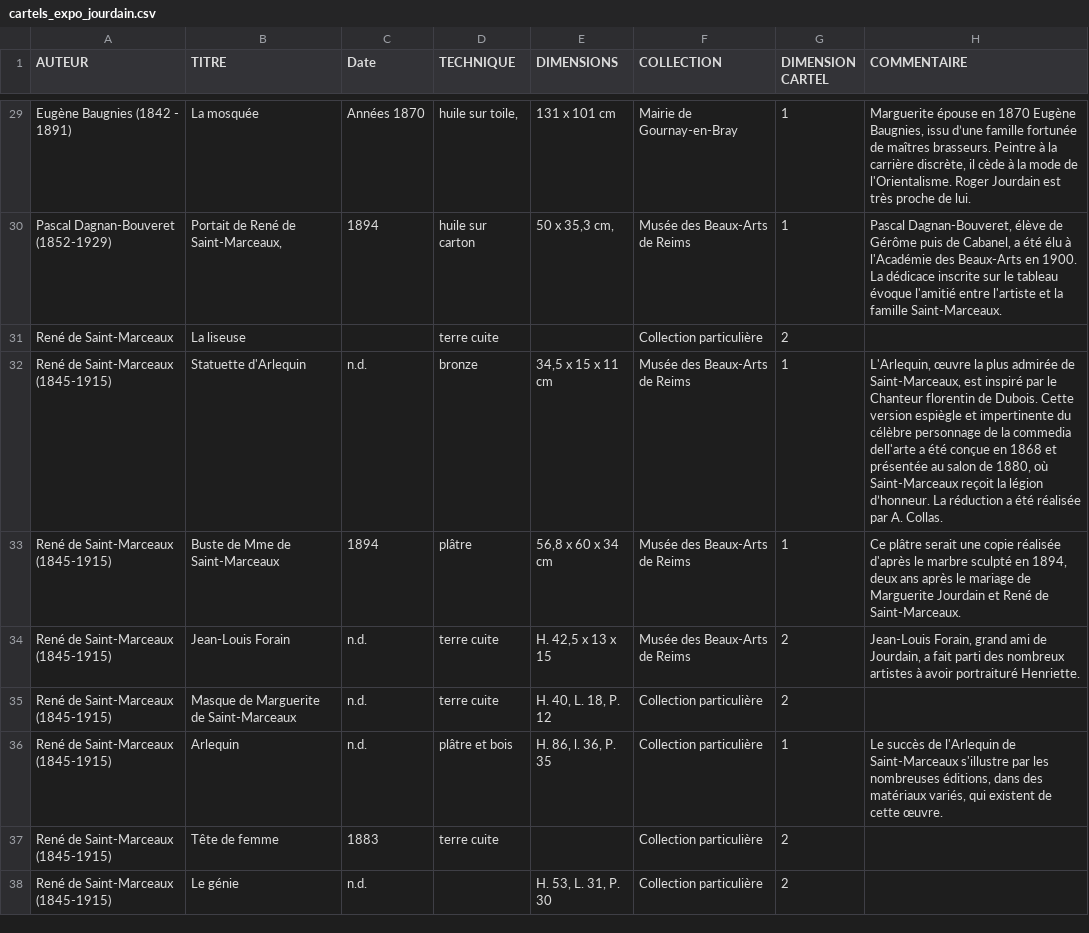
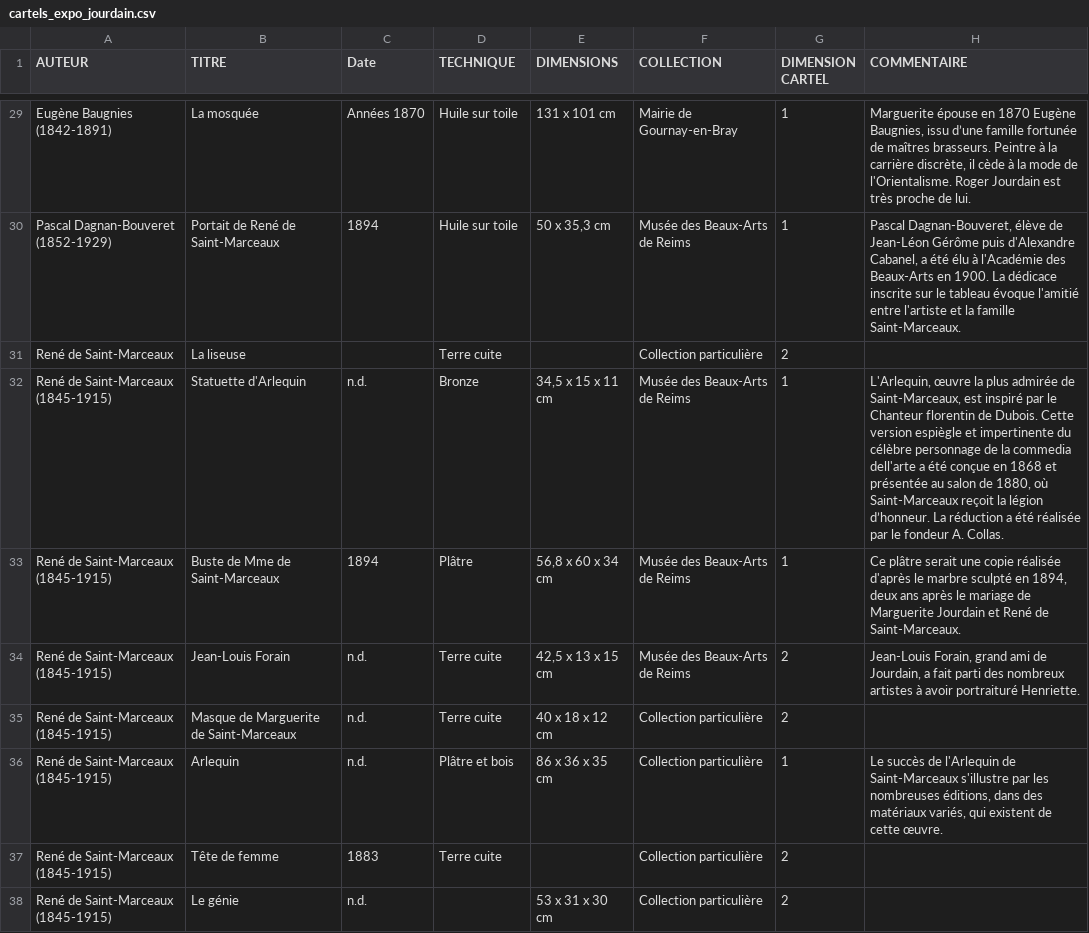
Before and after one commit to jmtrivial/cartel-generation, a CSV file: data/cartels_expo_jourdain.csv, drawn as a sheet; only a part is shown, gaps mark what is left out; the diff covers the shown part only; the diff names each change by its address in the sheet, - before the commit and + after, or states it on an @@ line.

```diff
--- a/data/cartels_expo_jourdain.csv
+++ b/data/cartels_expo_jourdain.csv
-A29 (AUTEUR): Eugène Baugnies (1842 - 1891)
+A29 (AUTEUR): Eugène Baugnies (1842-1891)
-D29 (TECHNIQUE): huile sur toile,
+D29 (TECHNIQUE): Huile sur toile
-B30 (TITRE): Portait de René de Saint-Marceaux,
+B30 (TITRE): Portait de René de Saint-Marceaux
-D30 (TECHNIQUE): huile sur carton
+D30 (TECHNIQUE): Huile sur toile
-E30 (DIMENSIONS): 50 x 35,3 cm,
+E30 (DIMENSIONS): 50 x 35,3 cm
-H30 (COMMENTAIRE): …élève de Gérôme puis de Cabanel, a…
+H30 (COMMENTAIRE): …élève de Jean-Léon Gérôme puis d'Alexandre Cabanel, a…
-D31 (TECHNIQUE): terre cuite
+D31 (TECHNIQUE): Terre cuite
-D32 (TECHNIQUE): bronze
+D32 (TECHNIQUE): Bronze
-H32 (COMMENTAIRE): …réalisée par A. Collas.
+H32 (COMMENTAIRE): …réalisée par le fondeur A. Collas.
-D33 (TECHNIQUE): plâtre
+D33 (TECHNIQUE): Plâtre
-D34:D35 (TECHNIQUE): terre cuite
+D34:D35 (TECHNIQUE): Terre cuite
-E34 (DIMENSIONS): H. 42,5 x 13 x 15
+E34 (DIMENSIONS): 42,5 x 13 x 15 cm
-E35 (DIMENSIONS): H. 40, L. 18, P. 12
+E35 (DIMENSIONS): 40 x 18 x 12 cm
-D36 (TECHNIQUE): plâtre et bois
+D36 (TECHNIQUE): Plâtre et bois
-E36 (DIMENSIONS): H. 86, l. 36, P. 35
+E36 (DIMENSIONS): 86 x 36 x 35 cm
-D37 (TECHNIQUE): terre cuite
+D37 (TECHNIQUE): Terre cuite
-E38 (DIMENSIONS): H. 53, L. 31, P. 30
+E38 (DIMENSIONS): 53 x 31 x 30 cm
```
Also changed, not shown: 130 edited cells elsewhere in this file.
